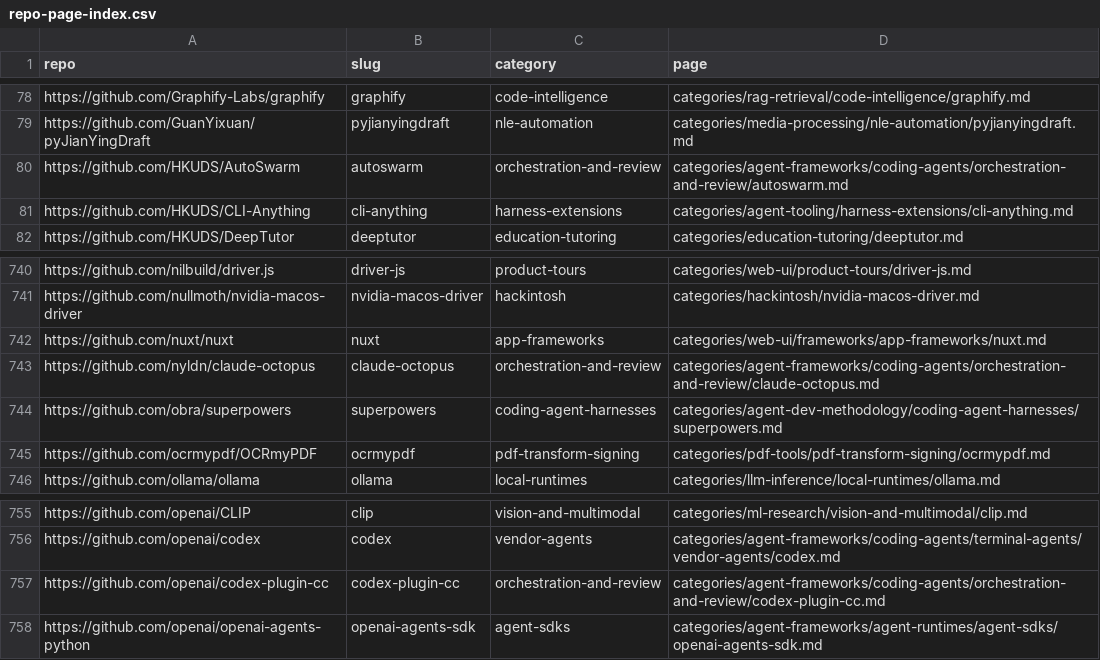
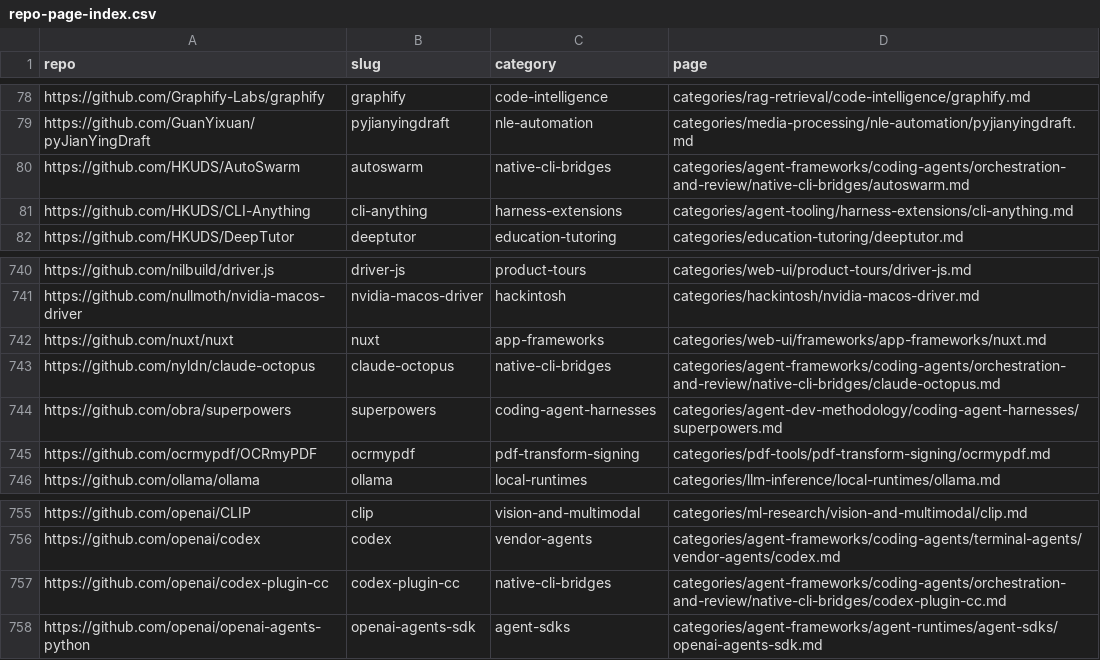
Before and after one commit to ZhenningLang/GitHub-Michelin, a CSV file: reports/repo-page-index.csv, drawn as a sheet; only a part is shown, gaps mark what is left out.

Commit message:
refactor(index): split native CLI bridges from orchestration runners
Move AutoSwarm, Codex plugin and Claude Octopus by capability. Preserve all page facts, health, dates and prior index rows; update incoming Markdown routes and regenerate reports. Independent 35-path review and root gates passed. Historical HTML and ledger snapshots unchanged. no leftover Q&A.

```diff
--- a/reports/repo-page-index.csv
+++ b/reports/repo-page-index.csv
@@ -79,3 +79,3 @@ https://github.com/Graphify-Labs/graphify,graphify,code-intelligence,categories/
 https://github.com/GuanYixuan/pyJianYingDraft,pyjianyingdraft,nle-automation,categories/media-processing/nle-automation/pyjianyingdraft.md
-https://github.com/HKUDS/AutoSwarm,autoswarm,orchestration-and-review,categories/agent-frameworks/coding-agents/orchestration-and-review/autoswarm.md
+https://github.com/HKUDS/AutoSwarm,autoswarm,native-cli-bridges,categories/agent-frameworks/coding-agents/orchestration-and-review/native-cli-bridges/autoswarm.md
 https://github.com/HKUDS/CLI-Anything,cli-anything,harness-extensions,categories/agent-tooling/harness-extensions/cli-anything.md
@@ -742,3 +742,3 @@ https://github.com/nullmoth/nvidia-macos-driver,nvidia-macos-driver,hackintosh,c
 https://github.com/nuxt/nuxt,nuxt,app-frameworks,categories/web-ui/frameworks/app-frameworks/nuxt.md
-https://github.com/nyldn/claude-octopus,claude-octopus,orchestration-and-review,categories/agent-frameworks/coding-agents/orchestration-and-review/claude-octopus.md
+https://github.com/nyldn/claude-octopus,claude-octopus,native-cli-bridges,categories/agent-frameworks/coding-agents/orchestration-and-review/native-cli-bridges/claude-octopus.md
 https://github.com/obra/superpowers,superpowers,coding-agent-harnesses,categories/agent-dev-methodology/coding-agent-harnesses/superpowers.md
@@ -756,3 +756,3 @@ https://github.com/openai/CLIP,clip,vision-and-multimodal,categories/ml-research
 https://github.com/openai/codex,codex,vendor-agents,categories/agent-frameworks/coding-agents/terminal-agents/vendor-agents/codex.md
-https://github.com/openai/codex-plugin-cc,codex-plugin-cc,orchestration-and-review,categories/agent-frameworks/coding-agents/orchestration-and-review/codex-plugin-cc.md
+https://github.com/openai/codex-plugin-cc,codex-plugin-cc,native-cli-bridges,categories/agent-frameworks/coding-agents/orchestration-and-review/native-cli-bridges/codex-plugin-cc.md
 https://github.com/openai/openai-agents-python,openai-agents-sdk,agent-sdks,categories/agent-frameworks/agent-runtimes/agent-sdks/openai-agents-sdk.md
```
Also changed, not shown: reports/unindexed-project-mentions.csv, 27 other files.
